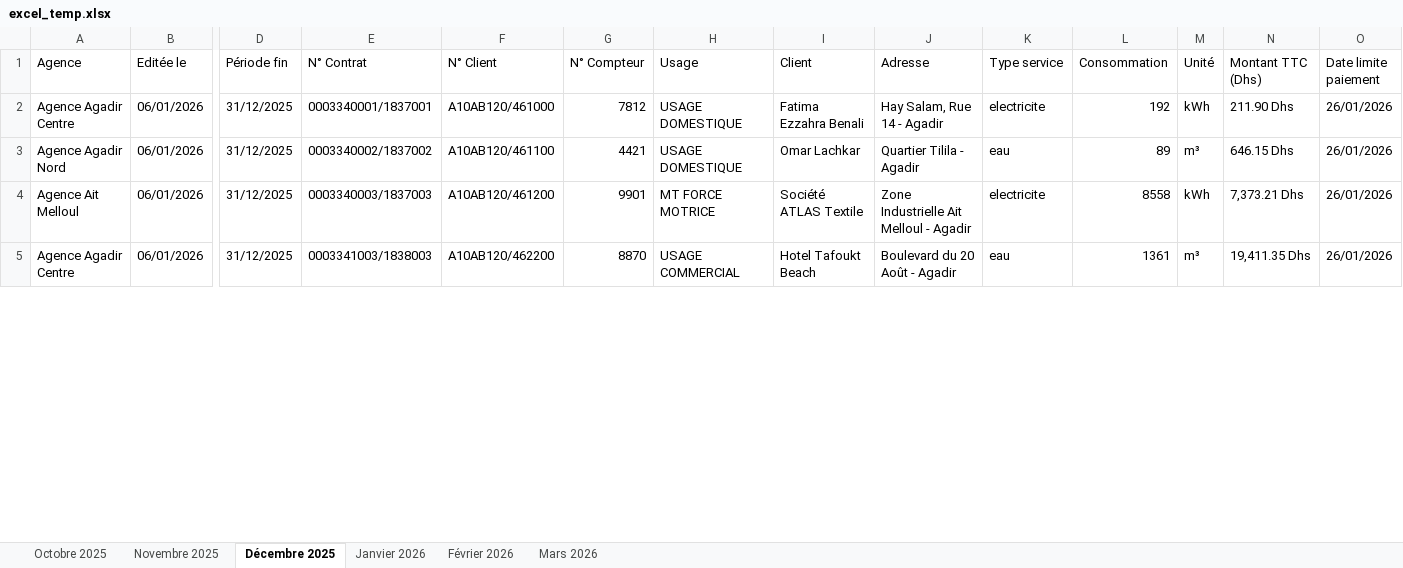
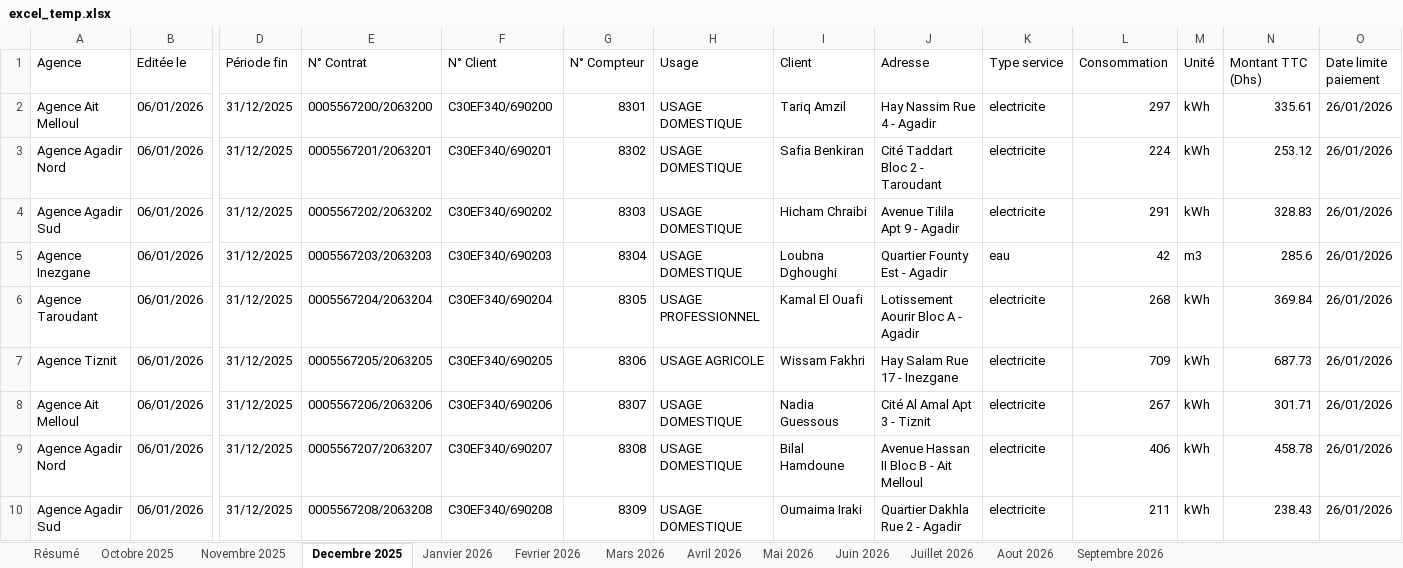
Before and after one commit to BenWafae/srm-intelligent-billing-system, an Excel workbook: excel_temp.xlsx, sheet Decembre 2025, drawn as a sheet; only a part is shown, gaps mark what is left out; values as stored, in another font and other column widths than the file's, no cell formats; removed rows and columns are numbered as before the commit, all else as after; rows hold the shown columns only; the diff covers the shown part only; the diff names each change by its address in the sheet, - before the commit and + after, or states it on an @@ line.

Commit message:
tester avec nouveau fichiers multi_client & multi-periode

```diff
--- a/excel_temp.xlsx (sheet Decembre 2025)
+++ b/excel_temp.xlsx (sheet Decembre 2025)
-sheet tab: Décembre 2025
+sheet tab: Decembre 2025
-sheet tab: Février 2026
+sheet tab: Fevrier 2026
+sheet tab: Résumé
+sheet tab: Avril 2026
+sheet tab: Mai 2026
+sheet tab: Juin 2026
+sheet tab: Juillet 2026
+sheet tab: Aout 2026
+sheet tab: Septembre 2026
-A2 (Agence): Agence Agadir Centre
+A2 (Agence): Agence Ait Melloul
-E2 (N° Contrat): 0003340001/1837001
+E2 (N° Contrat): 0005567200/2063200
-F2 (N° Client): A10AB120/461000
+F2 (N° Client): C30EF340/690200
-G2 (N° Compteur): 7812
+G2 (N° Compteur): 8301
-I2 (Client): Fatima Ezzahra Benali
+I2 (Client): Tariq Amzil
-J2 (Adresse): Hay Salam, Rue 14 - Agadir
+J2 (Adresse): Hay Nassim Rue 4 - Agadir
-L2 (Consommation): 192
+L2 (Consommation): 297
-N2 (Montant TTC (Dhs)): 211.90 Dhs
+N2 (Montant TTC (Dhs)): 335.61
-E3 (N° Contrat): 0003340002/1837002
+E3 (N° Contrat): 0005567201/2063201
-F3 (N° Client): A10AB120/461100
+F3 (N° Client): C30EF340/690201
-G3 (N° Compteur): 4421
+G3 (N° Compteur): 8302
-I3 (Client): Omar Lachkar
+I3 (Client): Safia Benkiran
-J3 (Adresse): Quartier Tilila - Agadir
+J3 (Adresse): Cité Taddart Bloc 2 - Taroudant
-K3 (Type service): eau
+K3 (Type service): electricite
-L3 (Consommation): 89
+L3 (Consommation): 224
-M3 (Unité): m³
+M3 (Unité): kWh
-N3 (Montant TTC (Dhs)): 646.15 Dhs
+N3 (Montant TTC (Dhs)): 253.12
+row 4: Agence Agadir Sud | 06/01/2026 | 31/12/2025 | 0005567202/2063202 | C30EF340/690202 | 8303 | USAGE DOMESTIQUE | Hicham Chraibi | Avenue Tilila Apt 9 - Agadir | electricite | 291 | kWh | 328.83 | 26/01/2026
+row 5: Agence Inezgane | 06/01/2026 | 31/12/2025 | 0005567203/2063203 | C30EF340/690203 | 8304 | USAGE DOMESTIQUE | Loubna Dghoughi | Quartier Founty Est - Agadir | eau | 42 | m3 | 285.6 | 26/01/2026
+row 6: Agence Taroudant | 06/01/2026 | 31/12/2025 | 0005567204/2063204 | C30EF340/690204 | 8305 | USAGE PROFESSIONNEL | Kamal El Ouafi | Lotissement Aourir Bloc A - Agadir | electricite | 268 | kWh | 369.84 | 26/01/2026
+row 7: Agence Tiznit | 06/01/2026 | 31/12/2025 | 0005567205/2063205 | C30EF340/690205 | 8306 | USAGE AGRICOLE | Wissam Fakhri | Hay Salam Rue 17 - Inezgane | electricite | 709 | kWh | 687.73 | 26/01/2026
-E8 (N° Contrat): 0003340003/1837003
+E8 (N° Contrat): 0005567206/2063206
-F8 (N° Client): A10AB120/461200
+F8 (N° Client): C30EF340/690206
-G8 (N° Compteur): 9901
+G8 (N° Compteur): 8307
-H8 (Usage): MT FORCE MOTRICE
+H8 (Usage): USAGE DOMESTIQUE
-I8 (Client): Société ATLAS Textile
+I8 (Client): Nadia Guessous
-J8 (Adresse): Zone Industrielle Ait Melloul - Agadir
+J8 (Adresse): Cité Al Amal Apt 3 - Tiznit
-L8 (Consommation): 8558
+L8 (Consommation): 267
-N8 (Montant TTC (Dhs)): 7,373.21 Dhs
+N8 (Montant TTC (Dhs)): 301.71
-row 5: Agence Agadir Centre | 06/01/2026 | 31/12/2025 | 0003341003/1838003 | A10AB120/462200 | 8870 | USAGE COMMERCIAL | Hotel Tafoukt Beach | Boulevard du 20 Août - Agadir | eau | 1361 | m³ | 19,411.35 Dhs | 26/01/2026
+row 9: Agence Agadir Nord | 06/01/2026 | 31/12/2025 | 0005567207/2063207 | C30EF340/690207 | 8308 | USAGE DOMESTIQUE | Bilal Hamdoune | Avenue Hassan II Bloc B - Ait Melloul | electricite | 406 | kWh | 458.78 | 26/01/2026
+row 10: Agence Agadir Sud | 06/01/2026 | 31/12/2025 | 0005567208/2063208 | C30EF340/690208 | 8309 | USAGE DOMESTIQUE | Oumaima Iraki | Quartier Dakhla Rue 2 - Agadir | electricite | 211 | kWh | 238.43 | 26/01/2026
```
Also changed, not shown: 8 added rows, 5 removed rows and 27 edited cells elsewhere in this sheet, sheet Mars 2026, sheet Janvier 2026, sheet Fevrier 2026, sheet Octobre 2025, sheet Novembre 2025, cell formats, 2 other files.
